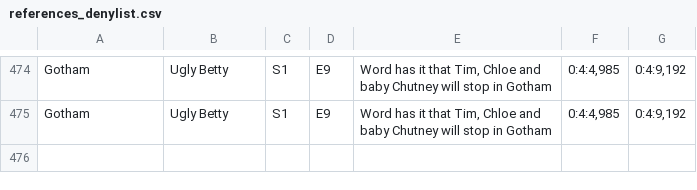
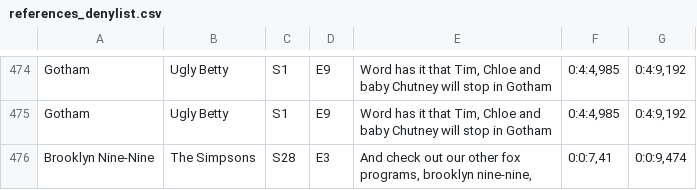
Before and after one commit to jamiepinheiro/cyclic_tv_reference_paradox_finder, a CSV file: reference_gen_scripts/references_denylist.csv, drawn as a sheet; only a part is shown, gaps mark what is left out; ↵ is a line break in a cell; the diff names each change by its address in the sheet, - before the commit and + after, or states it on an @@ line.

Commit message:
Remove bad reference

```diff
--- a/reference_gen_scripts/references_denylist.csv
+++ b/reference_gen_scripts/references_denylist.csv
+row 476: Brooklyn Nine-Nine | The Simpsons | S28 | E3 | And check out our other fox ↵ programs, brooklyn nine-nine, | 0:0:7,41 | 0:0:9,474
```
Also changed, not shown: 3 other files.
